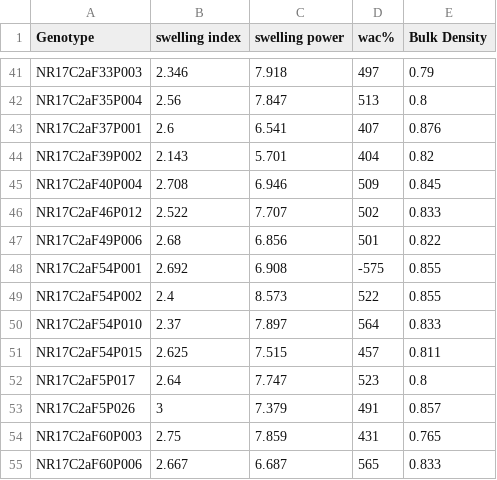
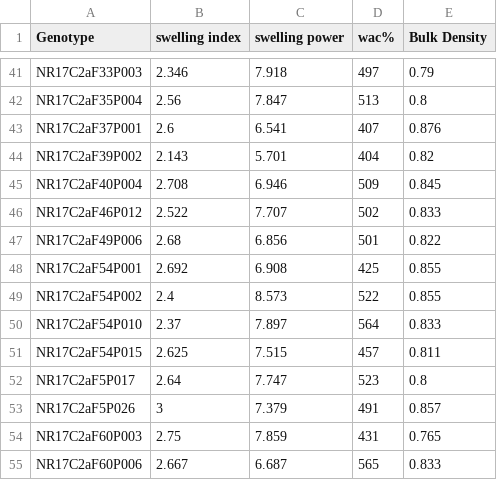
Before and after one commit to ca384/GarriQuality, a CSV file: data/OTOBI_2022PYT_FUNCTIONAL.csv, drawn as a sheet; only a part is shown, gaps mark what is left out.

Commit message:
Clean status

```diff
--- a/data/OTOBI_2022PYT_FUNCTIONAL.csv
+++ b/data/OTOBI_2022PYT_FUNCTIONAL.csv
@@ -47,3 +47,3 @@ NR17C2aF46P012,2.522,7.707,502,0.833
 NR17C2aF49P006,2.68,6.856,501,0.822
-NR17C2aF54P001,2.692,6.908,-575,0.855
+NR17C2aF54P001,2.692,6.908,425,0.855
 NR17C2aF54P002,2.4,8.573,522,0.855
```
